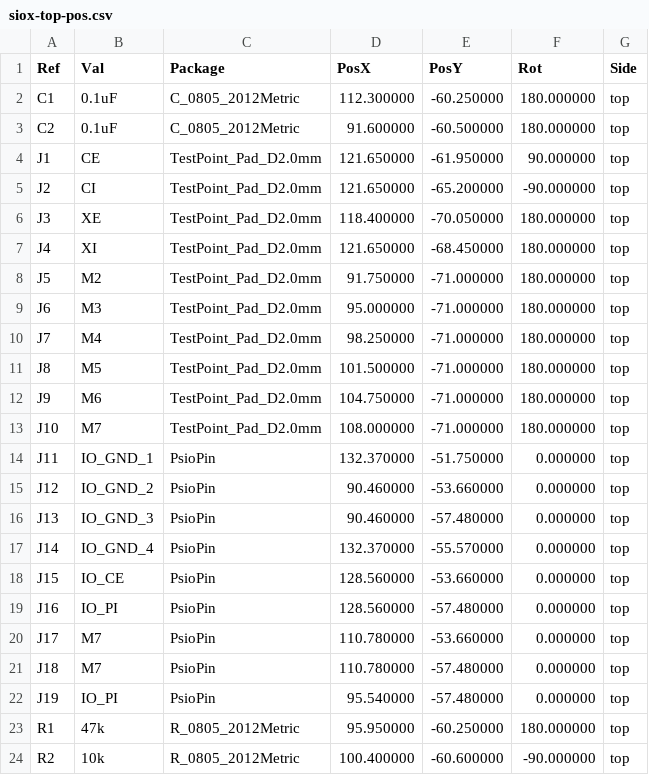
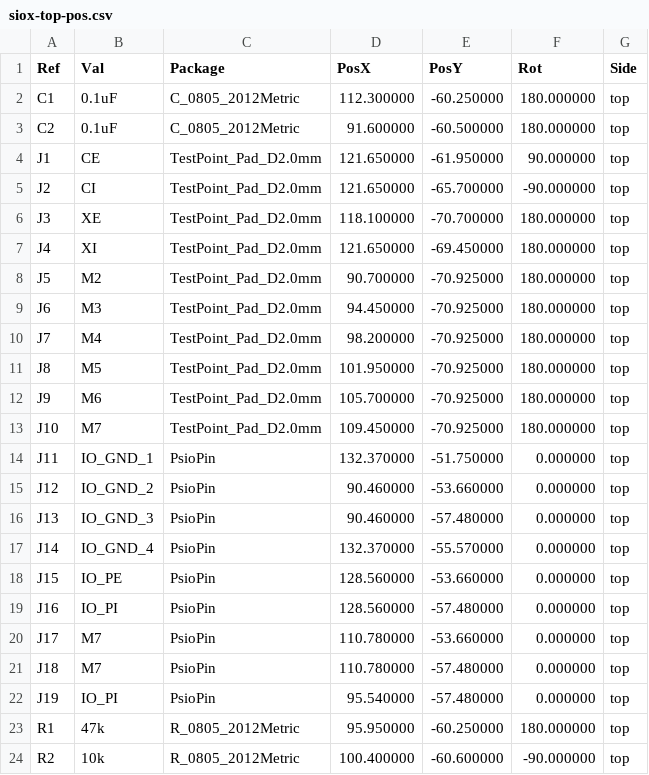
Before and after one commit to djvs/siox, a CSV file: outputs/gerber/siox-top-pos.csv, drawn as a sheet; only a part is shown.

```diff
--- a/outputs/gerber/siox-top-pos.csv
+++ b/outputs/gerber/siox-top-pos.csv
@@ -4,11 +4,11 @@ Ref,Val,Package,PosX,PosY,Rot,Side
 "J1","CE","TestPoint_Pad_D2.0mm",121.650000,-61.950000,90.000000,top
-"J2","CI","TestPoint_Pad_D2.0mm",121.650000,-65.200000,-90.000000,top
-"J3","XE","TestPoint_Pad_D2.0mm",118.400000,-70.050000,180.000000,top
-"J4","XI","TestPoint_Pad_D2.0mm",121.650000,-68.450000,180.000000,top
-"J5","M2","TestPoint_Pad_D2.0mm",91.750000,-71.000000,180.000000,top
-"J6","M3","TestPoint_Pad_D2.0mm",95.000000,-71.000000,180.000000,top
-"J7","M4","TestPoint_Pad_D2.0mm",98.250000,-71.000000,180.000000,top
-"J8","M5","TestPoint_Pad_D2.0mm",101.500000,-71.000000,180.000000,top
-"J9","M6","TestPoint_Pad_D2.0mm",104.750000,-71.000000,180.000000,top
-"J10","M7","TestPoint_Pad_D2.0mm",108.000000,-71.000000,180.000000,top
+"J2","CI","TestPoint_Pad_D2.0mm",121.650000,-65.700000,-90.000000,top
+"J3","XE","TestPoint_Pad_D2.0mm",118.100000,-70.700000,180.000000,top
+"J4","XI","TestPoint_Pad_D2.0mm",121.650000,-69.450000,180.000000,top
+"J5","M2","TestPoint_Pad_D2.0mm",90.700000,-70.925000,180.000000,top
+"J6","M3","TestPoint_Pad_D2.0mm",94.450000,-70.925000,180.000000,top
+"J7","M4","TestPoint_Pad_D2.0mm",98.200000,-70.925000,180.000000,top
+"J8","M5","TestPoint_Pad_D2.0mm",101.950000,-70.925000,180.000000,top
+"J9","M6","TestPoint_Pad_D2.0mm",105.700000,-70.925000,180.000000,top
+"J10","M7","TestPoint_Pad_D2.0mm",109.450000,-70.925000,180.000000,top
 "J11","IO_GND_1","PsioPin",132.370000,-51.750000,0.000000,top
@@ -17,3 +17,3 @@ Ref,Val,Package,PosX,PosY,Rot,Side
 "J14","IO_GND_4","PsioPin",132.370000,-55.570000,0.000000,top
-"J15","IO_CE","PsioPin",128.560000,-53.660000,0.000000,top
+"J15","IO_PE","PsioPin",128.560000,-53.660000,0.000000,top
 "J16","IO_PI","PsioPin",128.560000,-57.480000,0.000000,top
```
Also changed, not shown: outputs/gerber/jlcpcb-bom.csv, outputs/gerber/jlcpcb-cpl-top.csv, 25 other files.
